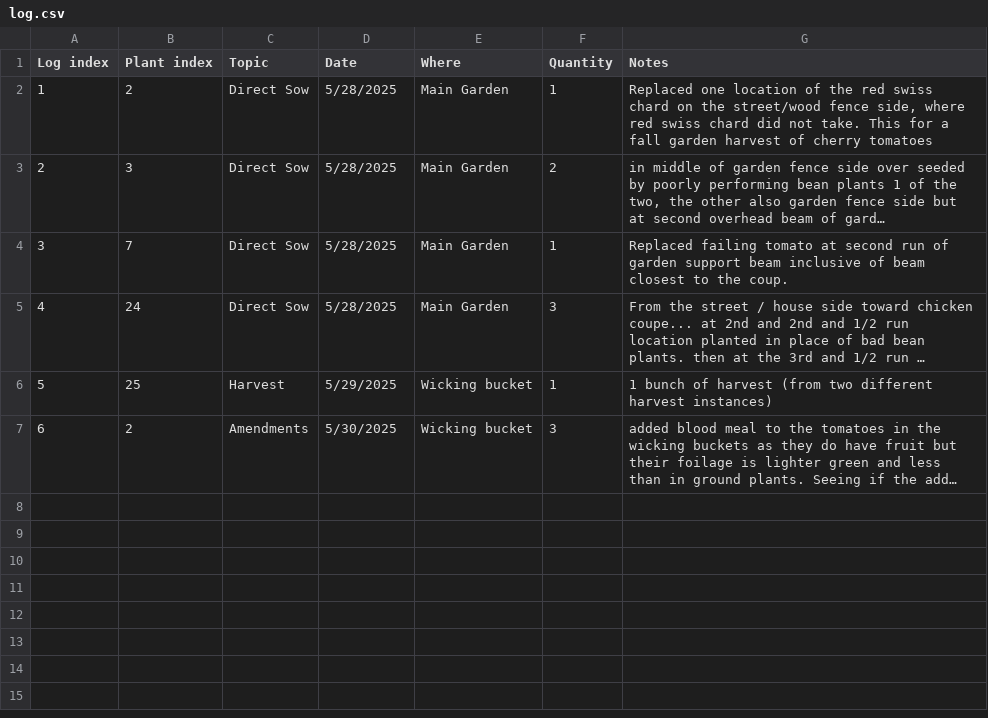
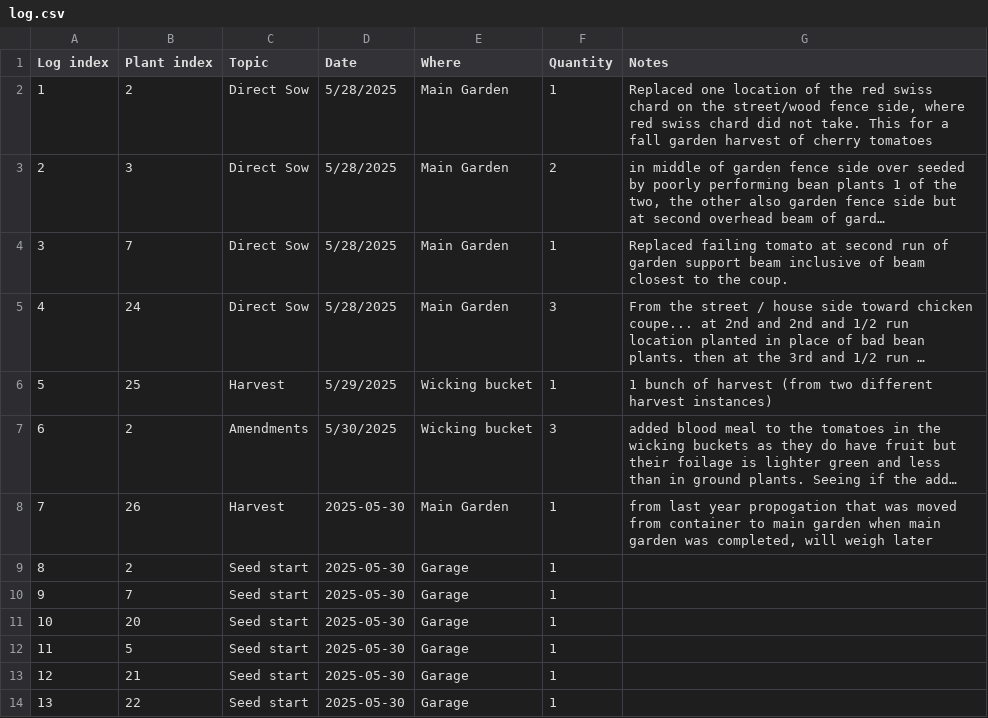
Before and after one commit to jahascow/garden_planner_tracker, a CSV file: df/log.csv, drawn as a sheet; long unchanged cells end in …; the diff names each change by its address in the sheet, - before the commit and + after, or states it on an @@ line.

```diff
--- a/df/log.csv
+++ b/df/log.csv
+row 8: 7 | 26 | Harvest | 2025-05-30 | Main Garden | 1 | from last year propogation that was moved from container to main garden when main garden was completed, will weigh later
+row 9: 8 | 2 | Seed start | 2025-05-30 | Garage | 1
+row 10: 9 | 7 | Seed start | 2025-05-30 | Garage | 1
+row 11: 10 | 20 | Seed start | 2025-05-30 | Garage | 1
+row 12: 11 | 5 | Seed start | 2025-05-30 | Garage | 1
+row 13: 12 | 21 | Seed start | 2025-05-30 | Garage | 1
+row 14: 13 | 22 | Seed start | 2025-05-30 | Garage | 1
```
Also changed, not shown: df/plants.csv, 3 other files.
